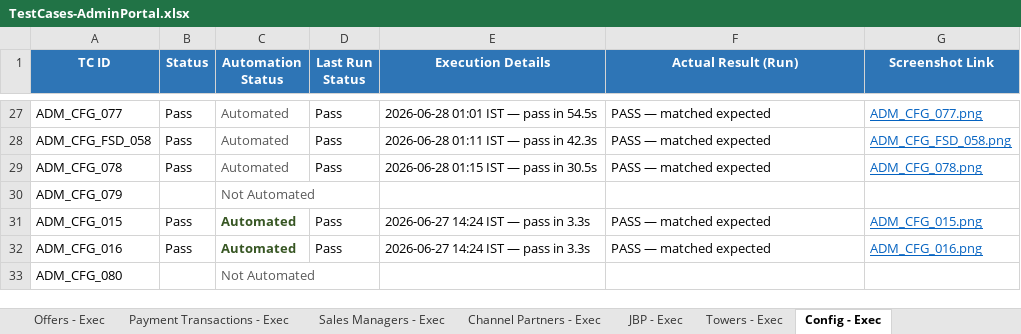
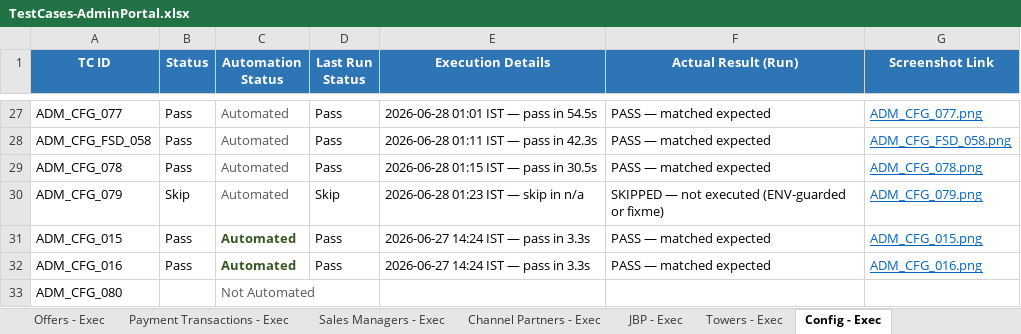
Before and after one commit to Anjalijha2/AI-Automation-hoabl, an Excel workbook: manual-qa-repository/07-execution/TestCases-AdminPortal.xlsx, sheet Config - Exec, drawn as a sheet; only a part is shown, gaps mark what is left out; values as stored, in another font and other column widths than the file's, no borders; the diff names each change by its address in the sheet, - before the commit and + after, or states it on an @@ line.

```diff
--- a/manual-qa-repository/07-execution/TestCases-AdminPortal.xlsx (sheet Config - Exec)
+++ b/manual-qa-repository/07-execution/TestCases-AdminPortal.xlsx (sheet Config - Exec)
-B30 (Status): (empty)
+B30 (Status): Skip
-C30 (Automation Status): Not Automated
+C30 (Automation Status): Automated
-D30 (Last Run Status): (empty)
+D30 (Last Run Status): Skip
-E30 (Execution Details): (empty)
+E30 (Execution Details): 2026-06-28 01:23 IST — skip in n/a
-F30 (Actual Result (Run)): (empty)
+F30 (Actual Result (Run)): SKIPPED — not executed (ENV-guarded or fixme)
-G30 (Screenshot Link): (empty)
+G30 (Screenshot Link): ADM_CFG_079.png
```
Also changed, not shown: sheet Config - Master, 2 other files.
